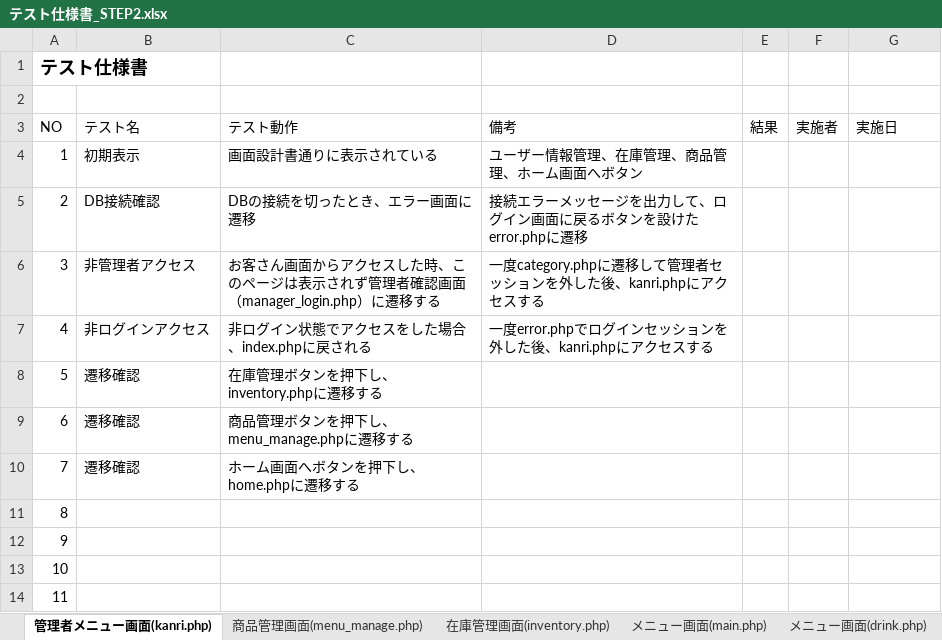
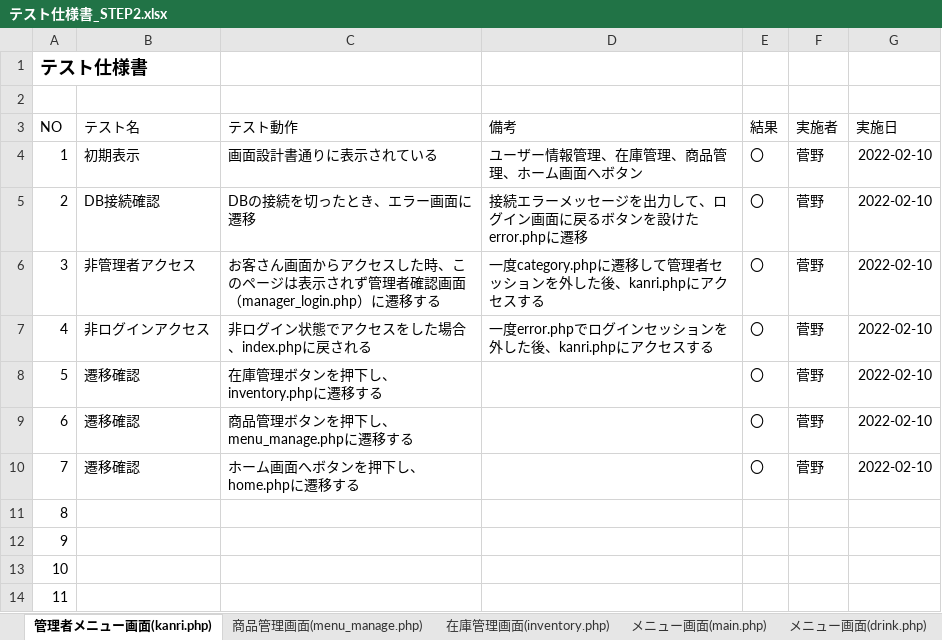
Before and after one commit to satotodob/D_Group_project, an Excel workbook: テスト仕様書/テスト仕様書_STEP2.xlsx, sheet 管理者メニュー画面(kanri.php), drawn as a sheet; only a part is shown; values as stored, in another font and other column widths than the file's, no borders; the diff names each change by its address in the sheet, - before the commit and + after, or states it on an @@ line.

```diff
--- a/テスト仕様書/テスト仕様書_STEP2.xlsx (sheet 管理者メニュー画面(kanri.php))
+++ b/テスト仕様書/テスト仕様書_STEP2.xlsx (sheet 管理者メニュー画面(kanri.php))
-E4:E10 (結果): (empty)
+E4:E10 (結果): 〇
-F4:F10 (実施者): (empty)
+F4:F10 (実施者): 菅野
-G4:G10 (実施日): (empty)
+G4:G10 (実施日): 2022-02-10
```
Also changed, not shown: sheet 商品管理画面(menu_manage.php), sheet 在庫管理画面(inventory.php), sheet メニュー画面(main.php), sheet メニュー画面(drink.php), sheet メニュー画面(side.php).
